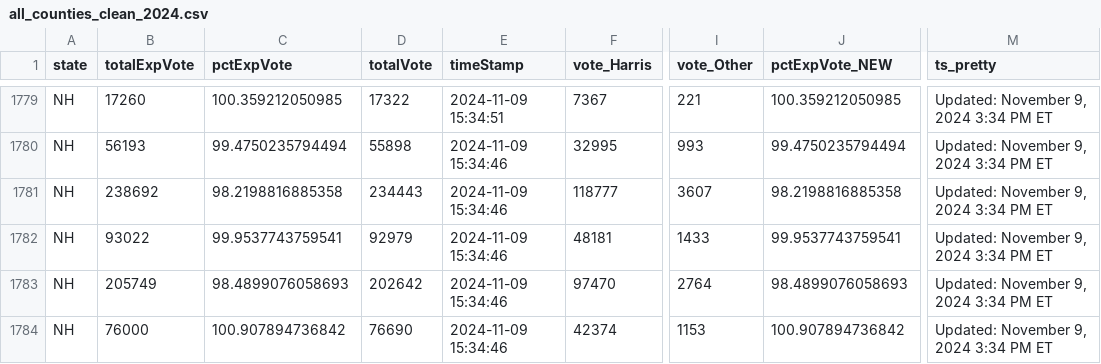
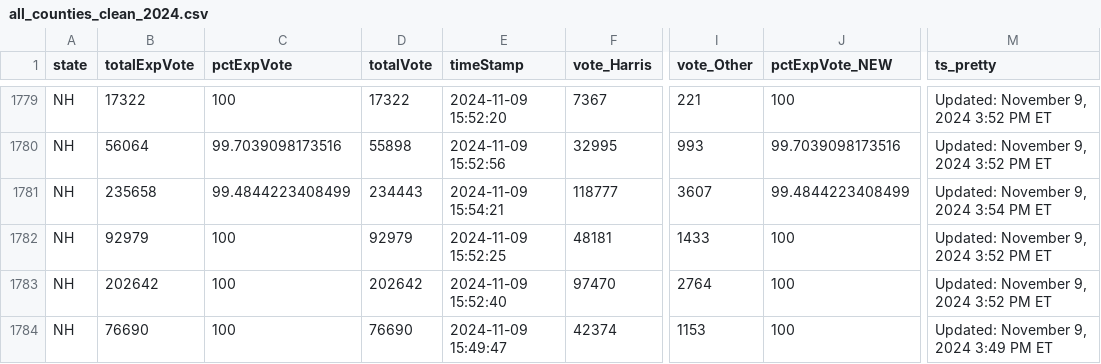
Before and after one commit to cbs-news-data/election-2024-maps, a CSV file: output/all_counties_clean_2024.csv, drawn as a sheet; only a part is shown, gaps mark what is left out; the diff covers the shown part only; the diff names each change by its address in the sheet, - before the commit and + after, or states it on an @@ line.

```diff
--- a/output/all_counties_clean_2024.csv
+++ b/output/all_counties_clean_2024.csv
-B1779 (totalExpVote): 17260
+B1779 (totalExpVote): 17322
-C1779 (pctExpVote): 100.359212050985
+C1779 (pctExpVote): 100
-E1779 (timeStamp): 2024-11-09 15:34:51
+E1779 (timeStamp): 2024-11-09 15:52:20
-J1779 (pctExpVote_NEW): 100.359212050985
+J1779 (pctExpVote_NEW): 100
-M1779:M1780 (ts_pretty): Updated: November 9, 2024 3:34 PM ET
+M1779:M1780 (ts_pretty): Updated: November 9, 2024 3:52 PM ET
-B1780 (totalExpVote): 56193
+B1780 (totalExpVote): 56064
-C1780 (pctExpVote): 99.4750235794494
+C1780 (pctExpVote): 99.7039098173516
-E1780 (timeStamp): 2024-11-09 15:34:46
+E1780 (timeStamp): 2024-11-09 15:52:56
-J1780 (pctExpVote_NEW): 99.4750235794494
+J1780 (pctExpVote_NEW): 99.7039098173516
-B1781 (totalExpVote): 238692
+B1781 (totalExpVote): 235658
-C1781 (pctExpVote): 98.2198816885358
+C1781 (pctExpVote): 99.4844223408499
-E1781 (timeStamp): 2024-11-09 15:34:46
+E1781 (timeStamp): 2024-11-09 15:54:21
-J1781 (pctExpVote_NEW): 98.2198816885358
+J1781 (pctExpVote_NEW): 99.4844223408499
-M1781 (ts_pretty): Updated: November 9, 2024 3:34 PM ET
+M1781 (ts_pretty): Updated: November 9, 2024 3:54 PM ET
-B1782 (totalExpVote): 93022
+B1782 (totalExpVote): 92979
-C1782 (pctExpVote): 99.9537743759541
+C1782 (pctExpVote): 100
-E1782 (timeStamp): 2024-11-09 15:34:46
+E1782 (timeStamp): 2024-11-09 15:52:25
-J1782 (pctExpVote_NEW): 99.9537743759541
+J1782 (pctExpVote_NEW): 100
-M1782:M1783 (ts_pretty): Updated: November 9, 2024 3:34 PM ET
+M1782:M1783 (ts_pretty): Updated: November 9, 2024 3:52 PM ET
-B1783 (totalExpVote): 205749
+B1783 (totalExpVote): 202642
-C1783 (pctExpVote): 98.4899076058693
+C1783 (pctExpVote): 100
-E1783 (timeStamp): 2024-11-09 15:34:46
+E1783 (timeStamp): 2024-11-09 15:52:40
-J1783 (pctExpVote_NEW): 98.4899076058693
+J1783 (pctExpVote_NEW): 100
-B1784 (totalExpVote): 76000
+B1784 (totalExpVote): 76690
-C1784 (pctExpVote): 100.907894736842
+C1784 (pctExpVote): 100
-E1784 (timeStamp): 2024-11-09 15:34:46
+E1784 (timeStamp): 2024-11-09 15:49:47
-J1784 (pctExpVote_NEW): 100.907894736842
+J1784 (pctExpVote_NEW): 100
-M1784 (ts_pretty): Updated: November 9, 2024 3:34 PM ET
+M1784 (ts_pretty): Updated: November 9, 2024 3:49 PM ET
```
Also changed, not shown: 44 edited cells elsewhere in this file.
